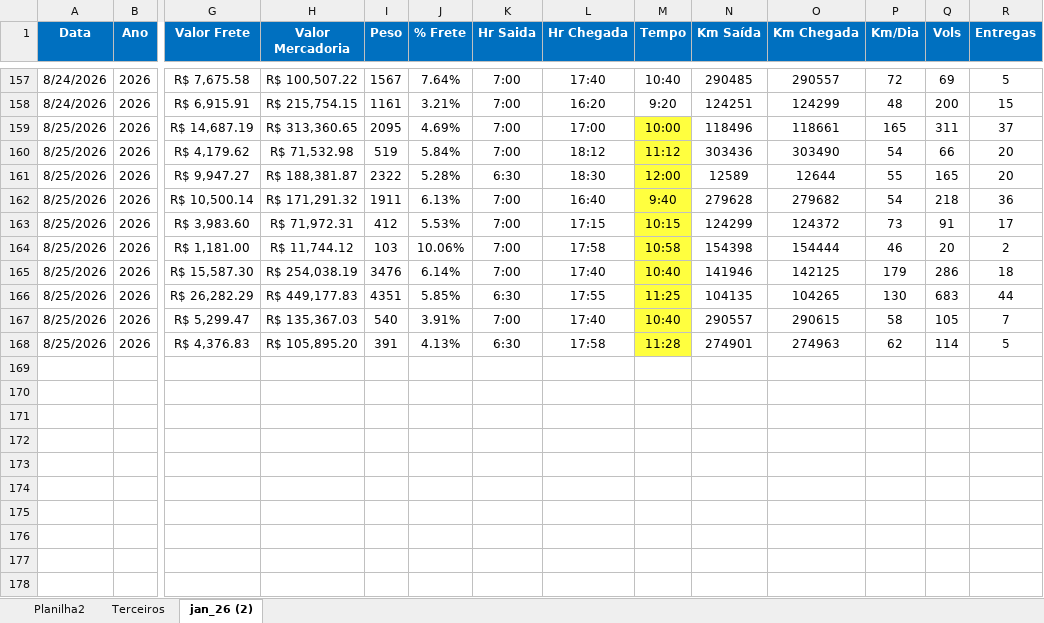
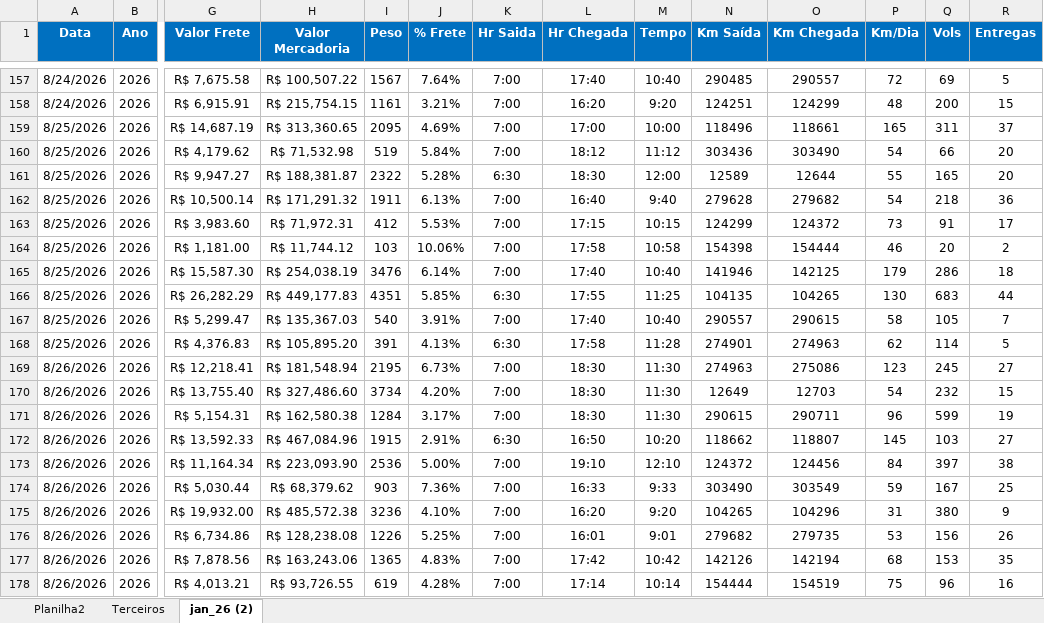
Before and after one commit to Manoel-Diger/saida_veiculo_bel, an Excel workbook: Saida_BEL.xlsx, sheet jan_26 (2), drawn as a sheet; only a part is shown, gaps mark what is left out; values as stored, in another font and other column widths than the file's, no borders; conditional formats and table styles not drawn; rows hold the shown columns only; the diff names each change by its address in the sheet, - before the commit and + after, or states it on an @@ line.

```diff
--- a/Saida_BEL.xlsx (sheet jan_26 (2))
+++ b/Saida_BEL.xlsx (sheet jan_26 (2))
-M159:M168 fill: #FFFF3F
+M159:M168 fill: none
+row 169: 8/26/2026 | 2026 | R$ 12,218.41 | R$ 181,548.94 | 2195 | 6.73% | 7:00 | 18:30 | 11:30 | 274963 | 275086 | 123 | 245 | 27
+row 170: 8/26/2026 | 2026 | R$ 13,755.40 | R$ 327,486.60 | 3734 | 4.20% | 7:00 | 18:30 | 11:30 | 12649 | 12703 | 54 | 232 | 15
+row 171: 8/26/2026 | 2026 | R$ 5,154.31 | R$ 162,580.38 | 1284 | 3.17% | 7:00 | 18:30 | 11:30 | 290615 | 290711 | 96 | 599 | 19
+row 172: 8/26/2026 | 2026 | R$ 13,592.33 | R$ 467,084.96 | 1915 | 2.91% | 6:30 | 16:50 | 10:20 | 118662 | 118807 | 145 | 103 | 27
+row 173: 8/26/2026 | 2026 | R$ 11,164.34 | R$ 223,093.90 | 2536 | 5.00% | 7:00 | 19:10 | 12:10 | 124372 | 124456 | 84 | 397 | 38
+row 174: 8/26/2026 | 2026 | R$ 5,030.44 | R$ 68,379.62 | 903 | 7.36% | 7:00 | 16:33 | 9:33 | 303490 | 303549 | 59 | 167 | 25
+row 175: 8/26/2026 | 2026 | R$ 19,932.00 | R$ 485,572.38 | 3236 | 4.10% | 7:00 | 16:20 | 9:20 | 104265 | 104296 | 31 | 380 | 9
+row 176: 8/26/2026 | 2026 | R$ 6,734.86 | R$ 128,238.08 | 1226 | 5.25% | 7:00 | 16:01 | 9:01 | 279682 | 279735 | 53 | 156 | 26
+row 177: 8/26/2026 | 2026 | R$ 7,878.56 | R$ 163,243.06 | 1365 | 4.83% | 7:00 | 17:42 | 10:42 | 142126 | 142194 | 68 | 153 | 35
+row 178: 8/26/2026 | 2026 | R$ 4,013.21 | R$ 93,726.55 | 619 | 4.28% | 7:00 | 17:14 | 10:14 | 154444 | 154519 | 75 | 96 | 16
```
Also changed, not shown: 1 other file.
